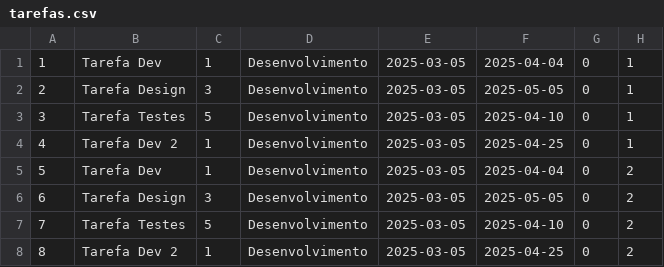
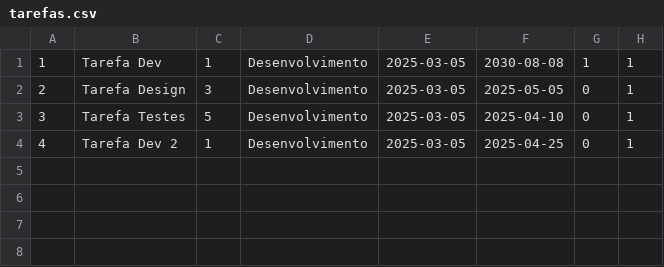
Before and after one commit to reirasiefp/grupo2-projeto, a CSV file: ficheiros/tarefas.csv, drawn as a sheet.

```diff
--- a/ficheiros/tarefas.csv
+++ b/ficheiros/tarefas.csv
@@ -1,2 +1,2 @@
-1,Tarefa Dev,1,Desenvolvimento,2025-03-05,2025-04-04,0,1
+1,Tarefa Dev,1,Desenvolvimento,2025-03-05,2030-08-08,1,1
 2,Tarefa Design,3,Desenvolvimento,2025-03-05,2025-05-05,0,1
@@ -4,5 +4 @@
 4,Tarefa Dev 2,1,Desenvolvimento,2025-03-05,2025-04-25,0,1
-5,Tarefa Dev,1,Desenvolvimento,2025-03-05,2025-04-04,0,2
-6,Tarefa Design,3,Desenvolvimento,2025-03-05,2025-05-05,0,2
-7,Tarefa Testes,5,Desenvolvimento,2025-03-05,2025-04-10,0,2
-8,Tarefa Dev 2,1,Desenvolvimento,2025-03-05,2025-04-25,0,2
```
Also changed, not shown: 10 other files.
